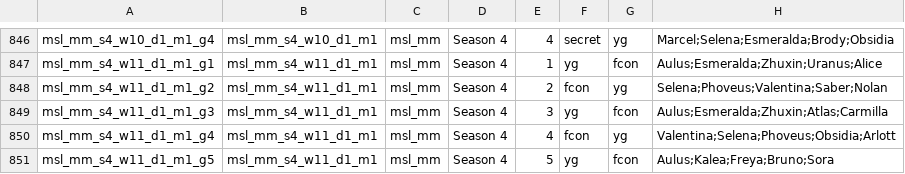
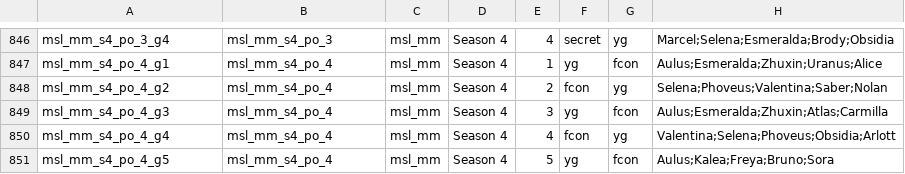
Before and after one commit to PainQisGod/jongrai, a CSV file: data/pro-drafts.csv, drawn as a sheet; only a part is shown, gaps mark what is left out; the diff covers the shown part only; the diff names each change by its address in the sheet, - before the commit and + after, or states it on an @@ line.

```diff
--- a/data/pro-drafts.csv
+++ b/data/pro-drafts.csv
-A846: msl_mm_s4_w10_d1_m1_g4
+A846: msl_mm_s4_po_3_g4
-B846: msl_mm_s4_w10_d1_m1
+B846: msl_mm_s4_po_3
-A847: msl_mm_s4_w11_d1_m1_g1
+A847: msl_mm_s4_po_4_g1
-B847:B851: msl_mm_s4_w11_d1_m1
+B847:B851: msl_mm_s4_po_4
-A848: msl_mm_s4_w11_d1_m1_g2
+A848: msl_mm_s4_po_4_g2
-A849: msl_mm_s4_w11_d1_m1_g3
+A849: msl_mm_s4_po_4_g3
-A850: msl_mm_s4_w11_d1_m1_g4
+A850: msl_mm_s4_po_4_g4
-A851: msl_mm_s4_w11_d1_m1_g5
+A851: msl_mm_s4_po_4_g5
```
Also changed, not shown: 50 edited cells elsewhere in this file, data/pro-matches.csv.
